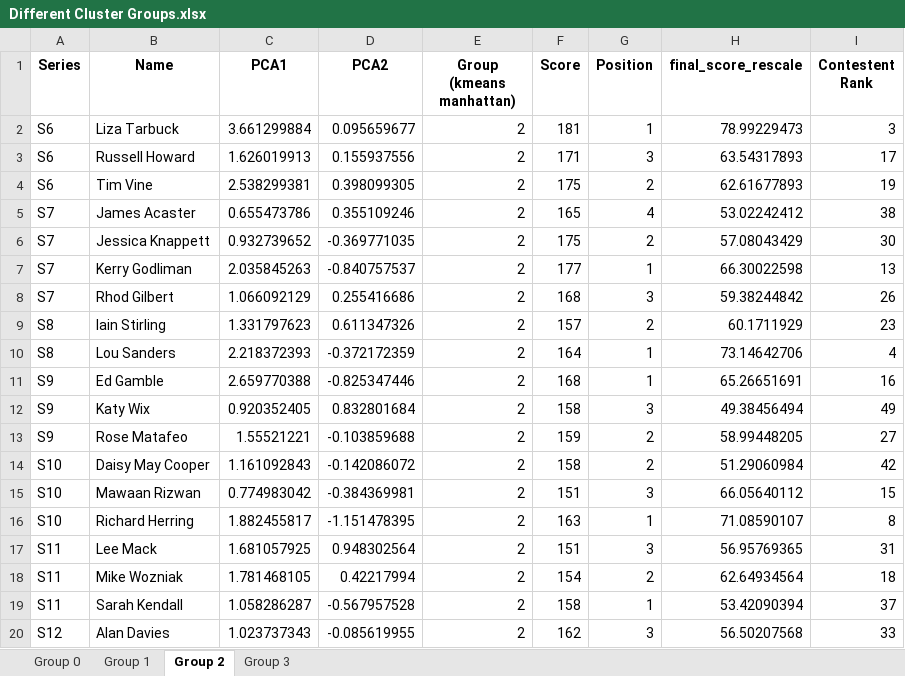
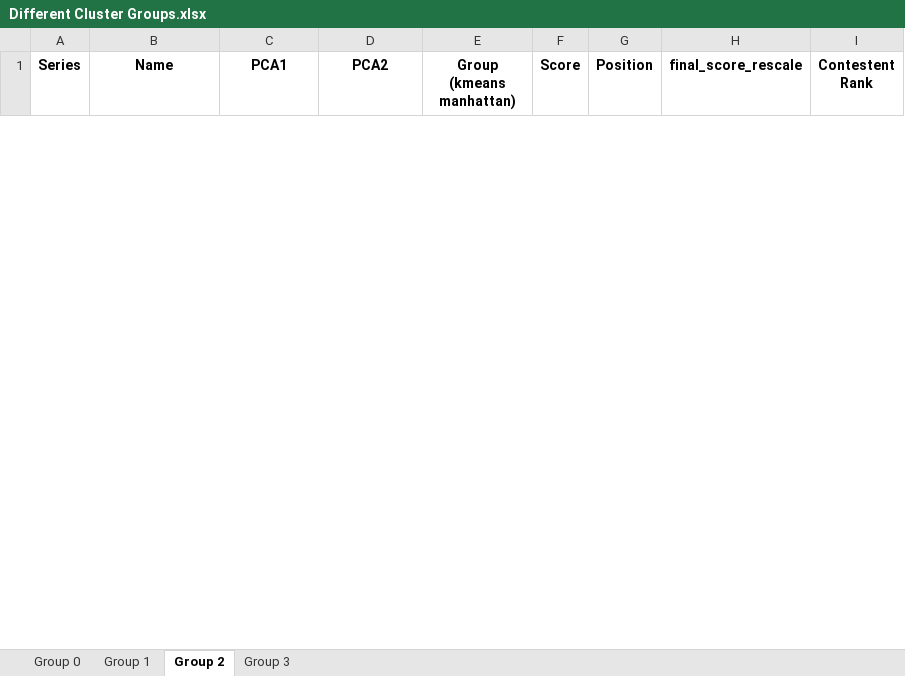
Before and after one commit to samgraftonwaters/Taskmaster_Analysis, an Excel workbook: Data/Script_Outputs/Different Cluster Groups.xlsx, sheet Group 2, drawn as a sheet; only a part is shown; values as stored, in another font and other column widths than the file's, no borders; removed rows and columns are numbered as before the commit, all else as after; the diff covers the shown part only; the diff names each change by its address in the sheet, - before the commit and + after, or states it on an @@ line.

```diff
--- a/Data/Script_Outputs/Different Cluster Groups.xlsx (sheet Group 2)
+++ b/Data/Script_Outputs/Different Cluster Groups.xlsx (sheet Group 2)
-row 2: S6 | Liza Tarbuck | 3.661299884 | 0.095659677 | 2 | 181 | 1 | 78.99229473 | 3
-row 3: S6 | Russell Howard | 1.626019913 | 0.155937556 | 2 | 171 | 3 | 63.54317893 | 17
-row 4: S6 | Tim Vine | 2.538299381 | 0.398099305 | 2 | 175 | 2 | 62.61677893 | 19
-row 5: S7 | James Acaster | 0.655473786 | 0.355109246 | 2 | 165 | 4 | 53.02242412 | 38
-row 6: S7 | Jessica Knappett | 0.932739652 | -0.369771035 | 2 | 175 | 2 | 57.08043429 | 30
-row 7: S7 | Kerry Godliman | 2.035845263 | -0.840757537 | 2 | 177 | 1 | 66.30022598 | 13
-row 8: S7 | Rhod Gilbert | 1.066092129 | 0.255416686 | 2 | 168 | 3 | 59.38244842 | 26
-row 9: S8 | Iain Stirling | 1.331797623 | 0.611347326 | 2 | 157 | 2 | 60.1711929 | 23
-row 10: S8 | Lou Sanders | 2.218372393 | -0.372172359 | 2 | 164 | 1 | 73.14642706 | 4
-row 11: S9 | Ed Gamble | 2.659770388 | -0.825347446 | 2 | 168 | 1 | 65.26651691 | 16
-row 12: S9 | Katy Wix | 0.920352405 | 0.832801684 | 2 | 158 | 3 | 49.38456494 | 49
-row 13: S9 | Rose Matafeo | 1.55521221 | -0.103859688 | 2 | 159 | 2 | 58.99448205 | 27
-row 14: S10 | Daisy May Cooper | 1.161092843 | -0.142086072 | 2 | 158 | 2 | 51.29060984 | 42
-row 15: S10 | Mawaan Rizwan | 0.774983042 | -0.384369981 | 2 | 151 | 3 | 66.05640112 | 15
-row 16: S10 | Richard Herring | 1.882455817 | -1.151478395 | 2 | 163 | 1 | 71.08590107 | 8
-row 17: S11 | Lee Mack | 1.681057925 | 0.948302564 | 2 | 151 | 3 | 56.95769365 | 31
-row 18: S11 | Mike Wozniak | 1.781468105 | 0.42217994 | 2 | 154 | 2 | 62.64934564 | 18
-row 19: S11 | Sarah Kendall | 1.058286287 | -0.567957528 | 2 | 158 | 1 | 53.42090394 | 37
-row 20: S12 | Alan Davies | 1.023737343 | -0.085619955 | 2 | 162 | 3 | 56.50207568 | 33
```
Also changed, not shown: 34 added rows and 22 removed rows elsewhere in this sheet, sheet Group 0, sheet Group 1, sheet Group 3, 3 other files.
